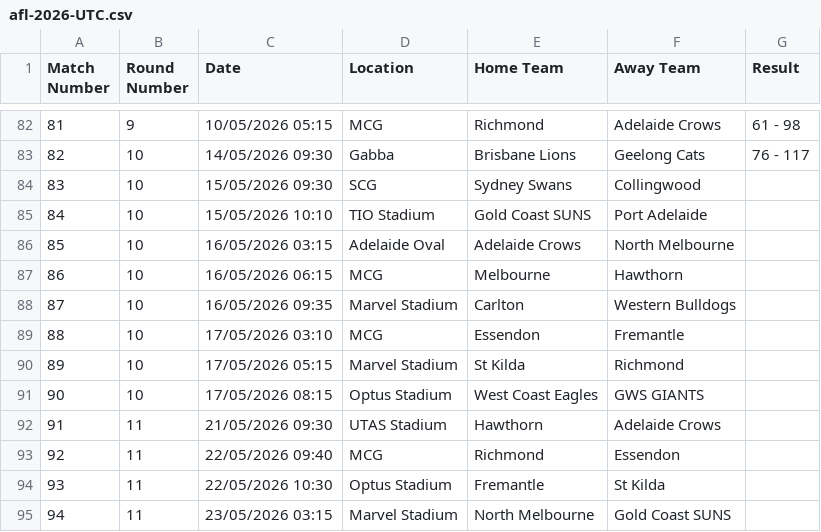
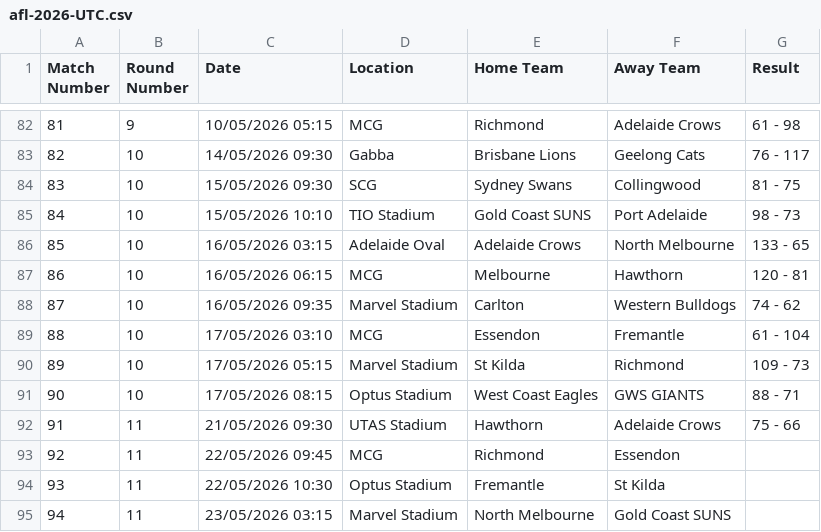
Before and after one commit to octonion/afl, a CSV file: csv/afl-2026-UTC.csv, drawn as a sheet; only a part is shown, gaps mark what is left out.

```diff
--- a/csv/afl-2026-UTC.csv
+++ b/csv/afl-2026-UTC.csv
@@ -83,12 +83,12 @@ Match Number,Round Number,Date,Location,Home Team,Away Team,Result
 82,10,14/05/2026 09:30,Gabba,Brisbane Lions,Geelong Cats,76 - 117
-83,10,15/05/2026 09:30,SCG,Sydney Swans,Collingwood,
-84,10,15/05/2026 10:10,TIO Stadium,Gold Coast SUNS,Port Adelaide,
-85,10,16/05/2026 03:15,Adelaide Oval,Adelaide Crows,North Melbourne,
-86,10,16/05/2026 06:15,MCG,Melbourne,Hawthorn,
-87,10,16/05/2026 09:35,Marvel Stadium,Carlton,Western Bulldogs,
-88,10,17/05/2026 03:10,MCG,Essendon,Fremantle,
-89,10,17/05/2026 05:15,Marvel Stadium,St Kilda,Richmond,
-90,10,17/05/2026 08:15,Optus Stadium,West Coast Eagles,GWS GIANTS,
-91,11,21/05/2026 09:30,UTAS Stadium,Hawthorn,Adelaide Crows,
-92,11,22/05/2026 09:40,MCG,Richmond,Essendon,
+83,10,15/05/2026 09:30,SCG,Sydney Swans,Collingwood,81 - 75
+84,10,15/05/2026 10:10,TIO Stadium,Gold Coast SUNS,Port Adelaide,98 - 73
+85,10,16/05/2026 03:15,Adelaide Oval,Adelaide Crows,North Melbourne,133 - 65
+86,10,16/05/2026 06:15,MCG,Melbourne,Hawthorn,120 - 81
+87,10,16/05/2026 09:35,Marvel Stadium,Carlton,Western Bulldogs,74 - 62
+88,10,17/05/2026 03:10,MCG,Essendon,Fremantle,61 - 104
+89,10,17/05/2026 05:15,Marvel Stadium,St Kilda,Richmond,109 - 73
+90,10,17/05/2026 08:15,Optus Stadium,West Coast Eagles,GWS GIANTS,88 - 71
+91,11,21/05/2026 09:30,UTAS Stadium,Hawthorn,Adelaide Crows,75 - 66
+92,11,22/05/2026 09:45,MCG,Richmond,Essendon,
 93,11,22/05/2026 10:30,Optus Stadium,Fremantle,St Kilda,
```
Also changed, not shown: sos/predictions.csv, 4 other files.
